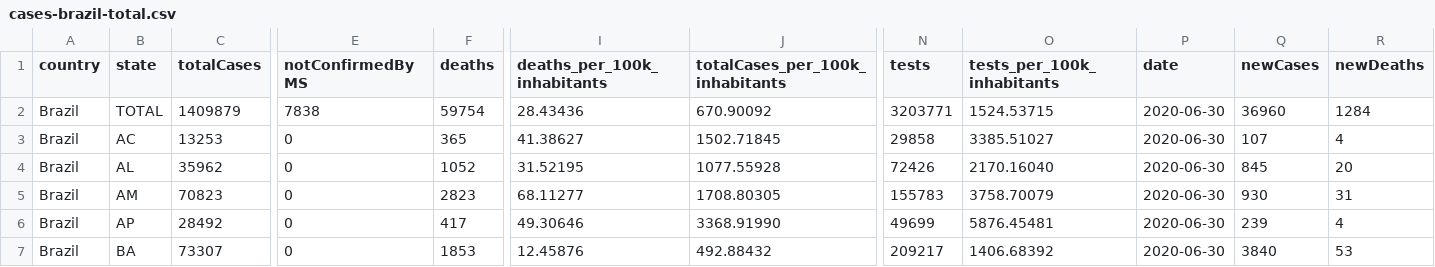
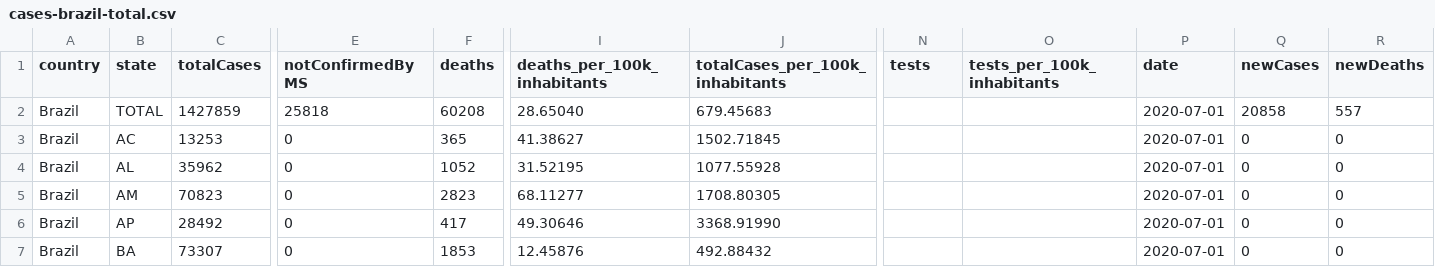
Before and after one commit to wcota/covid19br, a CSV file: cases-brazil-total.csv, drawn as a sheet; only a part is shown, gaps mark what is left out; the diff covers the shown part only; the diff names each change by its address in the sheet, - before the commit and + after, or states it on an @@ line.

```diff
--- a/cases-brazil-total.csv
+++ b/cases-brazil-total.csv
-C2 (totalCases): 1409879
+C2 (totalCases): 1427859
-E2 (notConfirmedByMS): 7838
+E2 (notConfirmedByMS): 25818
-F2 (deaths): 59754
+F2 (deaths): 60208
-I2 (deaths_per_100k_inhabitants): 28.43436
+I2 (deaths_per_100k_inhabitants): 28.65040
-J2 (totalCases_per_100k_inhabitants): 670.90092
+J2 (totalCases_per_100k_inhabitants): 679.45683
-N2 (tests): 3203771
+N2 (tests): (empty)
-O2 (tests_per_100k_inhabitants): 1524.53715
+O2 (tests_per_100k_inhabitants): (empty)
-P2:P7 (date): 2020-06-30
+P2:P7 (date): 2020-07-01
-Q2 (newCases): 36960
+Q2 (newCases): 20858
-R2 (newDeaths): 1284
+R2 (newDeaths): 557
-N3 (tests): 29858
+N3 (tests): (empty)
-O3 (tests_per_100k_inhabitants): 3385.51027
+O3 (tests_per_100k_inhabitants): (empty)
-Q3 (newCases): 107
+Q3 (newCases): 0
-R3 (newDeaths): 4
+R3 (newDeaths): 0
-N4 (tests): 72426
+N4 (tests): (empty)
-O4 (tests_per_100k_inhabitants): 2170.16040
+O4 (tests_per_100k_inhabitants): (empty)
-Q4 (newCases): 845
+Q4 (newCases): 0
-R4 (newDeaths): 20
+R4 (newDeaths): 0
-N5 (tests): 155783
+N5 (tests): (empty)
-O5 (tests_per_100k_inhabitants): 3758.70079
+O5 (tests_per_100k_inhabitants): (empty)
-Q5 (newCases): 930
+Q5 (newCases): 0
-R5 (newDeaths): 31
+R5 (newDeaths): 0
-N6 (tests): 49699
+N6 (tests): (empty)
-O6 (tests_per_100k_inhabitants): 5876.45481
+O6 (tests_per_100k_inhabitants): (empty)
-Q6 (newCases): 239
+Q6 (newCases): 0
-R6 (newDeaths): 4
+R6 (newDeaths): 0
-N7 (tests): 209217
+N7 (tests): (empty)
-O7 (tests_per_100k_inhabitants): 1406.68392
+O7 (tests_per_100k_inhabitants): (empty)
-Q7 (newCases): 3840
+Q7 (newCases): 0
-R7 (newDeaths): 53
+R7 (newDeaths): 0
```
Also changed, not shown: 163 edited cells elsewhere in this file, cases-brazil-cities.csv, cases-brazil-states.csv, 3 other files.
